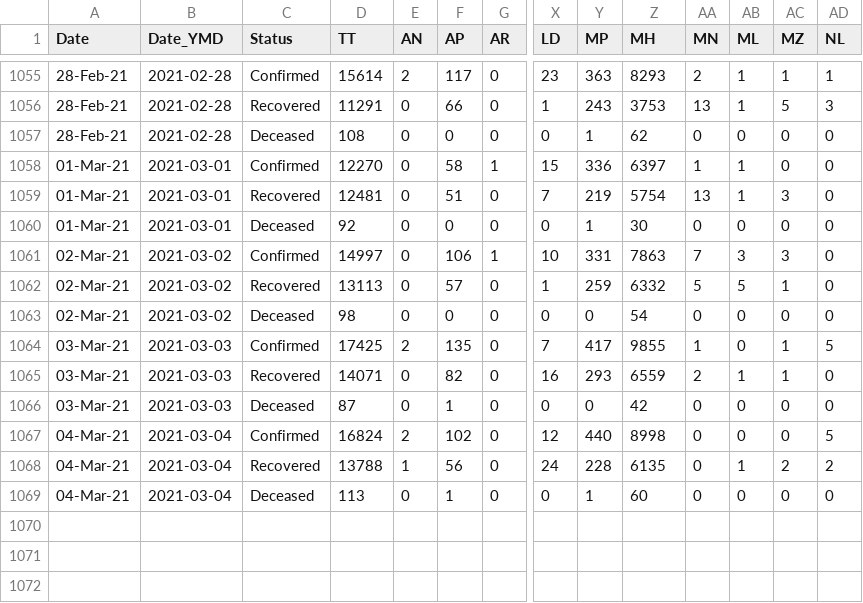
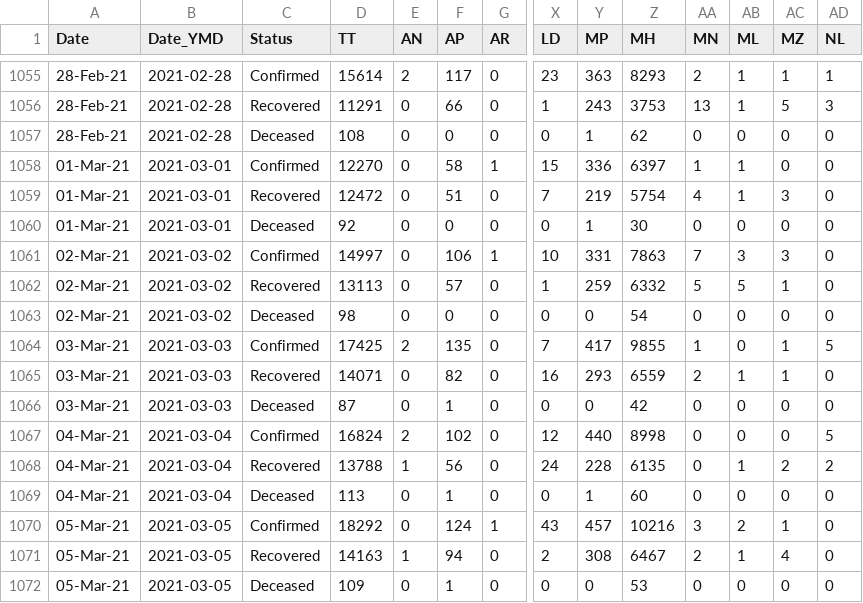
Before and after one commit to arya46/Covid-19-EDA, a CSV file: data/covidIN_state_wise_daily.csv, drawn as a sheet; only a part is shown, gaps mark what is left out; rows hold the shown columns only; the diff names each change by its address in the sheet, - before the commit and + after, or states it on an @@ line.

Commit message:
data updated on - Sat Mar  6 05:38:42 UTC 2021

```diff
--- a/data/covidIN_state_wise_daily.csv
+++ b/data/covidIN_state_wise_daily.csv
-D1059 (TT): 12481
+D1059 (TT): 12472
-AA1059 (MN): 13
+AA1059 (MN): 4
+row 1070: 05-Mar-21 | 2021-03-05 | Confirmed | 18292 | 0 | 124 | 1 | 43 | 457 | 10216 | 3 | 2 | 1 | 0
+row 1071: 05-Mar-21 | 2021-03-05 | Recovered | 14163 | 1 | 94 | 0 | 2 | 308 | 6467 | 2 | 1 | 4 | 0
+row 1072: 05-Mar-21 | 2021-03-05 | Deceased | 109 | 0 | 1 | 0 | 0 | 0 | 53 | 0 | 0 | 0 | 0
```
Also changed, not shown: data/cases_ts.csv, data/covidIN_districtwise_current.csv, 3 other files.
